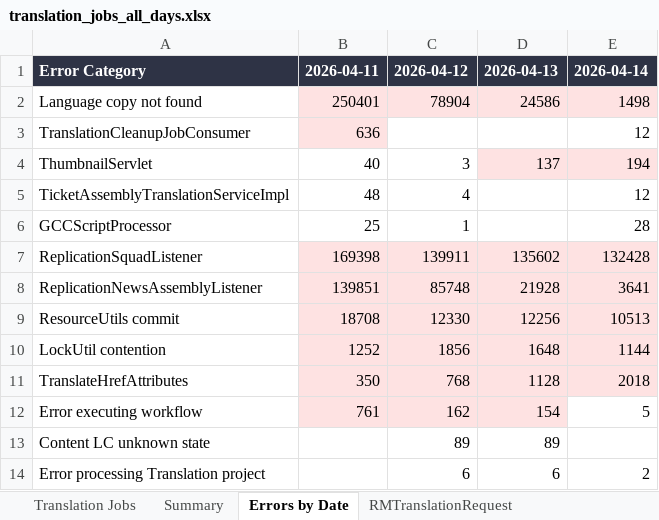
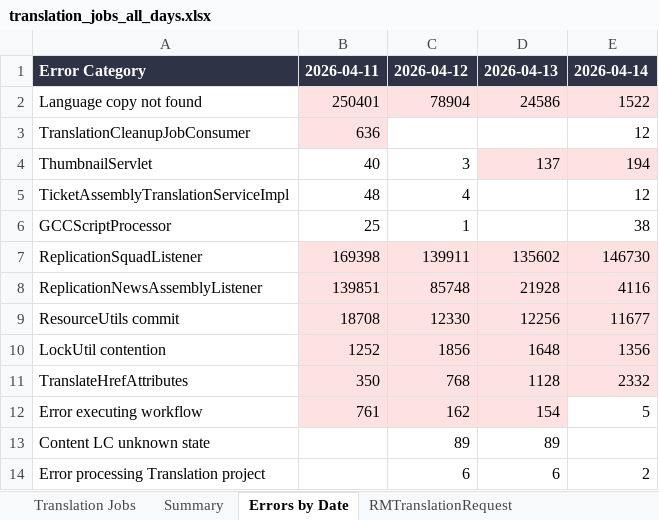
Before and after one commit to adeporra/rm-translation-reports, an Excel workbook: translation_jobs_all_days.xlsx, sheet Errors by Date, drawn as a sheet; values as stored, in another font and other column widths than the file's, no borders; the diff names each change by its address in the sheet, - before the commit and + after, or states it on an @@ line.

```diff
--- a/translation_jobs_all_days.xlsx (sheet Errors by Date)
+++ b/translation_jobs_all_days.xlsx (sheet Errors by Date)
-E2: 1498
+E2: 1522
-E6: 28
+E6: 38
-E7: 132428
+E7: 146730
-E8: 3641
+E8: 4116
-E9: 10513
+E9: 11677
-E10: 1144
+E10: 1356
-E11: 2018
+E11: 2332
```
Also changed, not shown: sheet Summary, sheet Translation Jobs, 5 other files.
